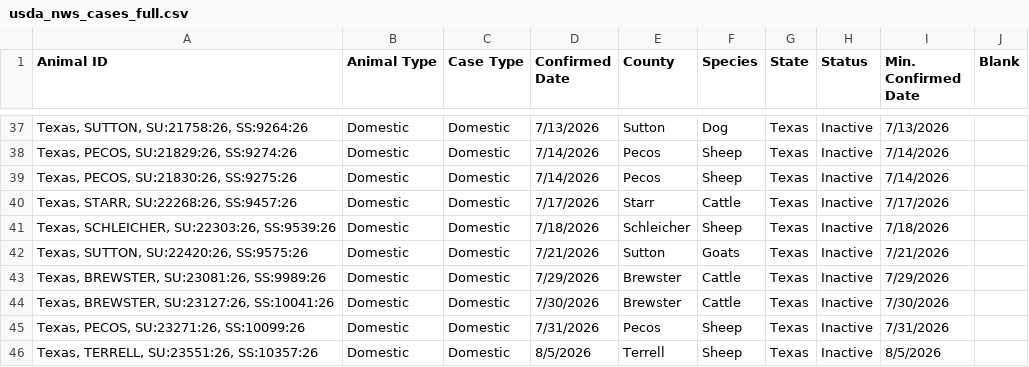
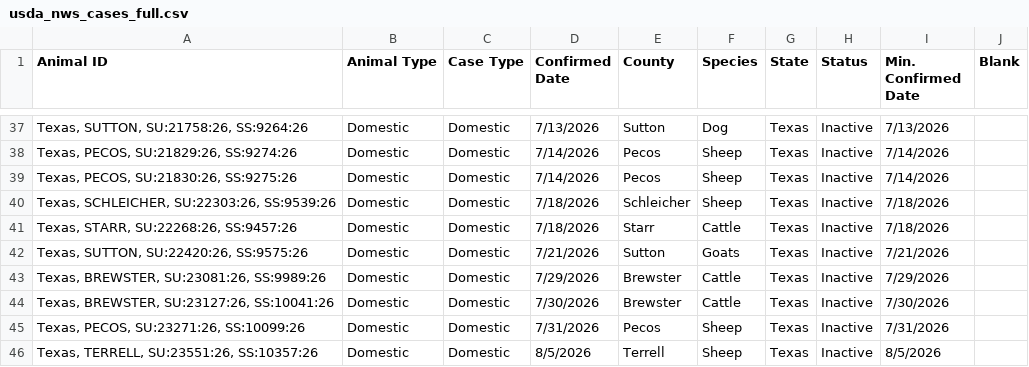
Before and after one commit to shoemakeb-web/nws-data, a CSV file: usda_nws_cases_full.csv, drawn as a sheet; only a part is shown, gaps mark what is left out.

```diff
--- a/usda_nws_cases_full.csv
+++ b/usda_nws_cases_full.csv
@@ -39,4 +39,4 @@ Animal ID,Animal Type,Case Type,Confirmed Date,County,Species,State,Status,Min.
 "Texas, PECOS, SU:21830:26, SS:9275:26",Domestic,Domestic,7/14/2026,Pecos,Sheep,Texas,Inactive,7/14/2026,
-"Texas, STARR, SU:22268:26, SS:9457:26",Domestic,Domestic,7/17/2026,Starr,Cattle,Texas,Inactive,7/17/2026,
 "Texas, SCHLEICHER, SU:22303:26, SS:9539:26",Domestic,Domestic,7/18/2026,Schleicher,Sheep,Texas,Inactive,7/18/2026,
+"Texas, STARR, SU:22268:26, SS:9457:26",Domestic,Domestic,7/18/2026,Starr,Cattle,Texas,Inactive,7/18/2026,
 "Texas, SUTTON, SU:22420:26, SS:9575:26",Domestic,Domestic,7/21/2026,Sutton,Goats,Texas,Inactive,7/21/2026,
```
